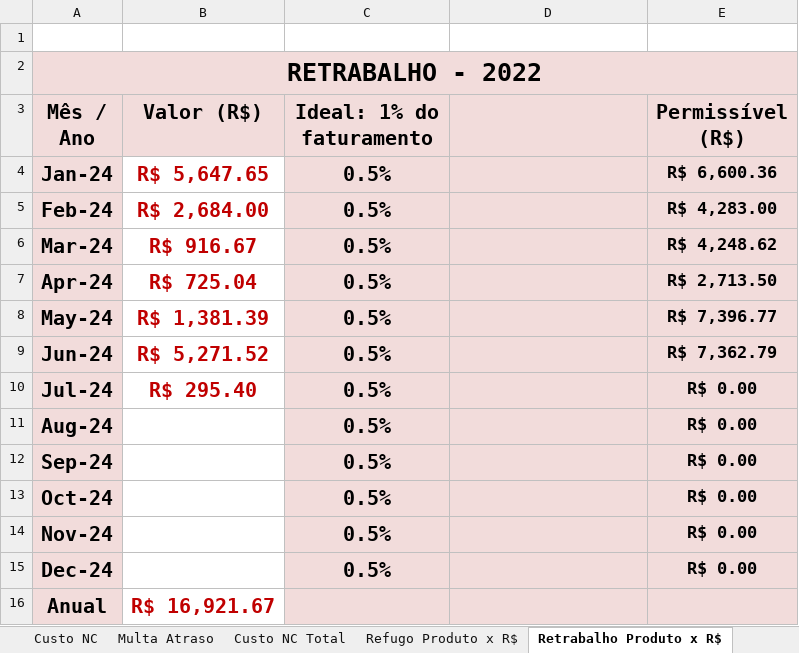
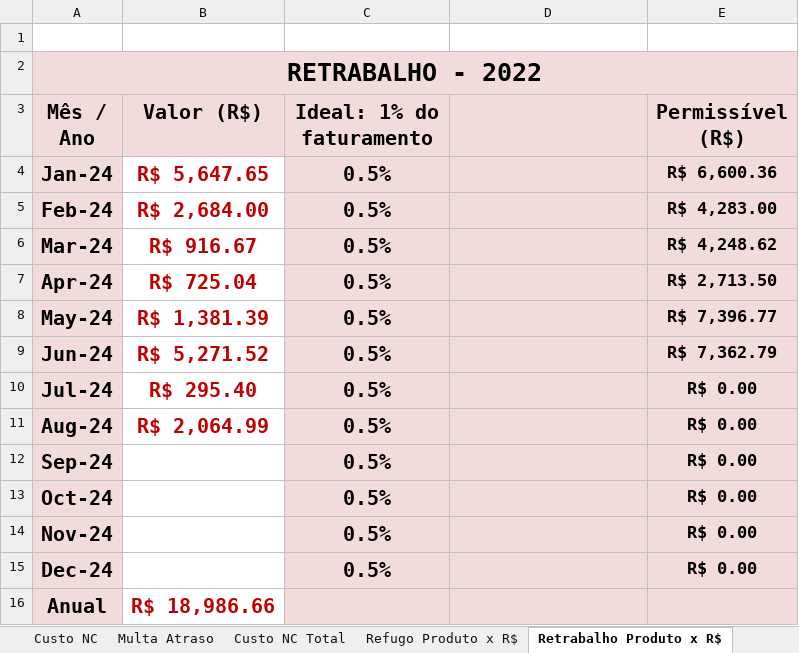
Before and after one commit to MatheusRiosBarcelos/Indicadores, an Excel workbook: Indicadores da Qualidade 2024 - QUALIDADE FQ 6.2-001-01 - ELOHIM.xlsx, sheet Retrabalho Produto x R$, drawn as a sheet; values as stored, in another font and other column widths than the file's, no borders; charts and pictures not drawn; the diff names each change by its address in the sheet, - before the commit and + after, or states it on an @@ line.

```diff
--- a/Indicadores da Qualidade 2024 - QUALIDADE FQ 6.2-001-01 - ELOHIM.xlsx (sheet Retrabalho Produto x R$)
+++ b/Indicadores da Qualidade 2024 - QUALIDADE FQ 6.2-001-01 - ELOHIM.xlsx (sheet Retrabalho Produto x R$)
-B11 (Valor (R$)): (empty)
+B11 (Valor (R$)): R$ 2,064.99
-B16 (Valor (R$)): R$ 16,921.67
+B16 (Valor (R$)): R$ 18,986.66
```
Also changed, not shown: sheet NC - INT. Nº DE PEÇAS, sheet NC - EXT. Nº DE PEÇAS, sheet Custo NC Total, sheet Custo NC, sheet NC - INTERNAS, sheet NC - EXTERNAS, 2 more sheets, charts or pictures, 3 other files.
